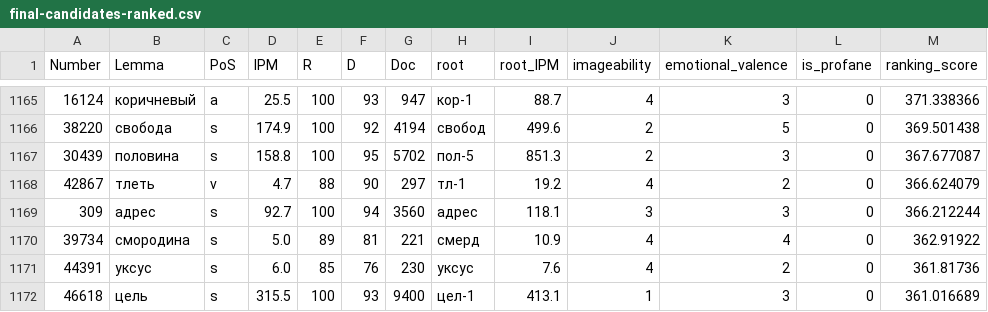
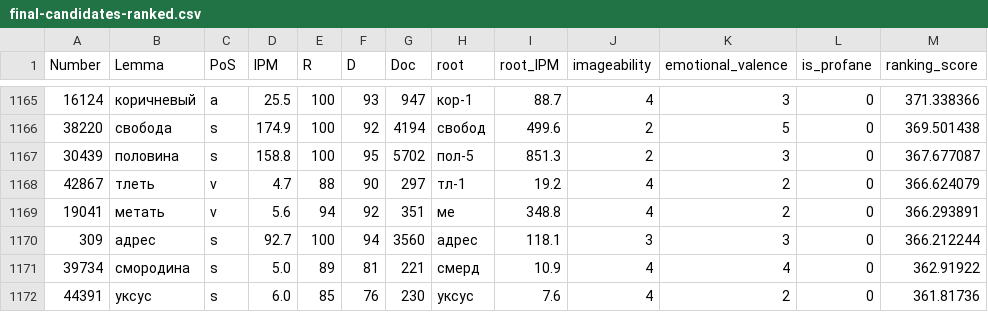
Before and after one commit to igor-malinyak/Russian-Diceware-4d6, a CSV file: source/data/selection/final-candidates-ranked.csv, drawn as a sheet; only a part is shown, gaps mark what is left out; the shorter side is filled out with more unchanged rows.

Commit message:
update final candidate selection

```diff
--- a/source/data/selection/final-candidates-ranked.csv
+++ b/source/data/selection/final-candidates-ranked.csv
@@ -1168,2 +1168,3 @@ Number,Lemma,PoS,IPM,R,D,Doc,root,root_IPM,imageability,emotional_valence,is_pro
 42867,тлеть,v,4.7,88,90,297,тл-1,19.2,4,2,0,366.624079
+19041,метать,v,5.6,94,92,351,ме,348.8,4,2,0,366.293891
 309,адрес,s,92.7,100,94,3560,адрес,118.1,3,3,0,366.212244
```
Also changed, not shown: source/data/selection/final-candidates-selected.csv, source/data/selection/manual-selection-completed.csv.
